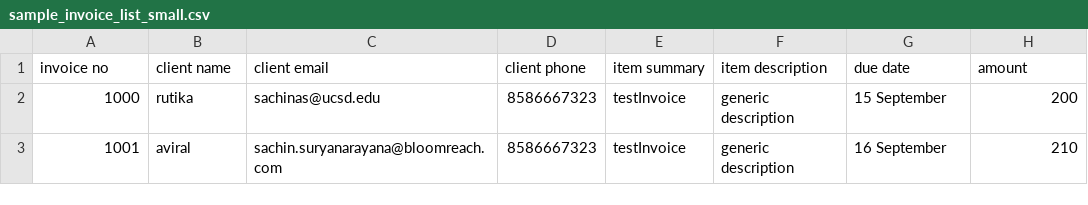
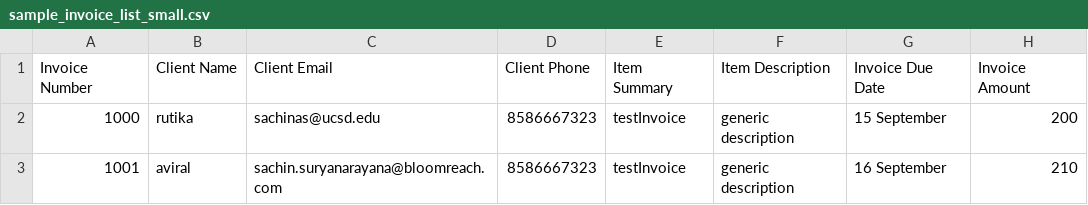
Before and after one commit to shipEZ/byzPay, a CSV file: sample_invoice_list_small.csv, drawn as a sheet; removed rows and columns are numbered as before the commit, all else as after; the diff names each change by its address in the sheet, - before the commit and + after, or states it on an @@ line.

Commit message:
excel file format defined and verified

```diff
--- a/sample_invoice_list_small.csv
+++ b/sample_invoice_list_small.csv
-row 1: invoice no | client name | client email | client phone | item summary | item description | due date | amount
+row 1: Invoice Number | Client Name | Client Email | Client Phone | Item Summary | Item Description | Invoice Due Date | Invoice Amount
```
Also changed, not shown: 8 other files.
